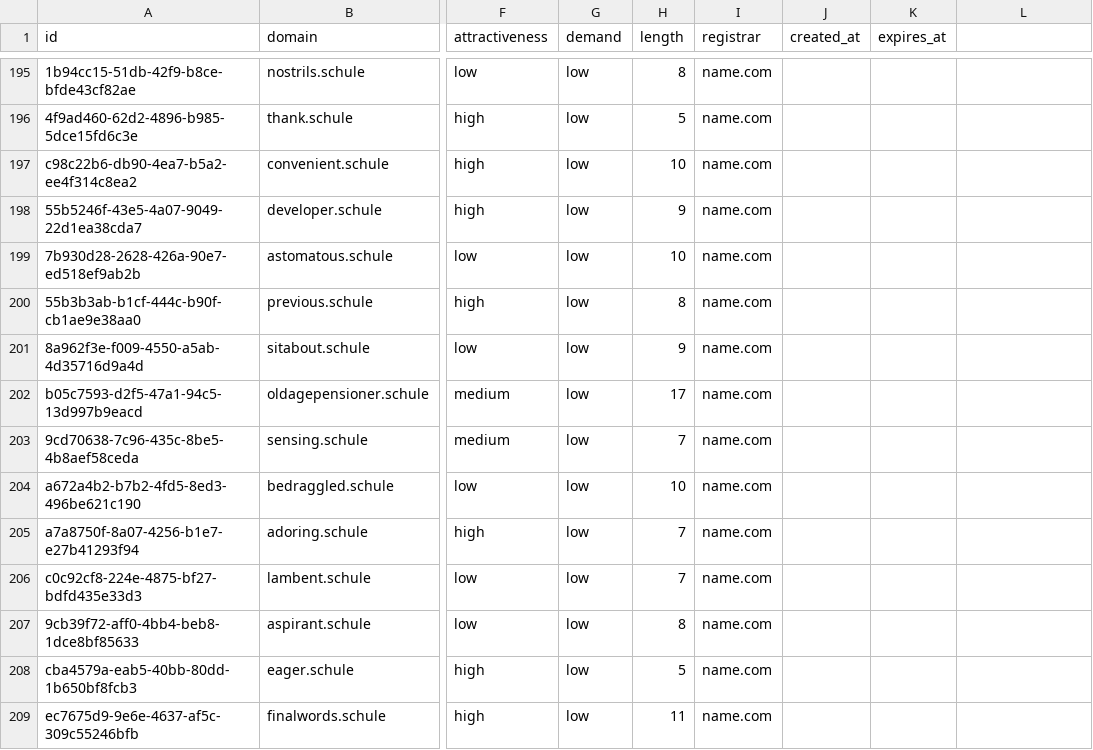
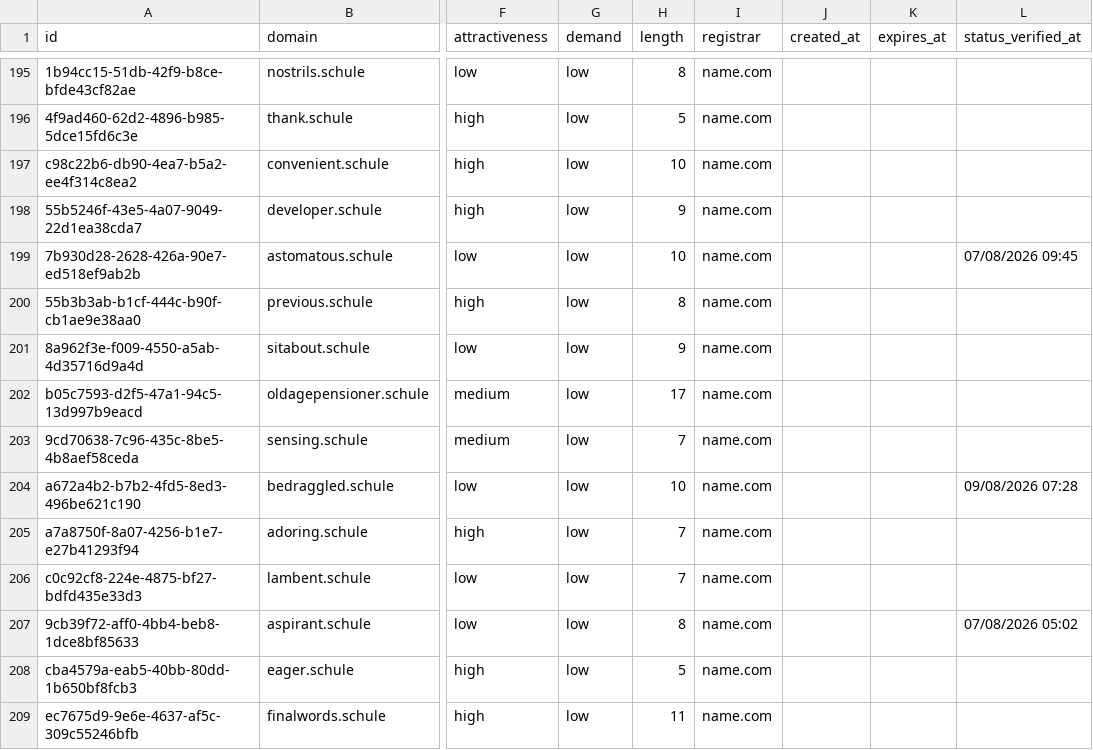
Before and after one commit to UniqueDomains/schule-oneword-domains, a CSV file: schule.csv, drawn as a sheet; only a part is shown, gaps mark what is left out; the diff covers the shown part only; the diff names each change by its address in the sheet, - before the commit and + after, or states it on an @@ line.

```diff
--- a/schule.csv
+++ b/schule.csv
-L1: (empty)
+L1: status_verified_at
-L199 (status_verified_at): (empty)
+L199 (status_verified_at): 07/08/2026 09:45
-L204 (status_verified_at): (empty)
+L204 (status_verified_at): 09/08/2026 07:28
-L207 (status_verified_at): (empty)
+L207 (status_verified_at): 07/08/2026 05:02
```
Also changed, not shown: 133 edited cells elsewhere in this file, 6 other files.
